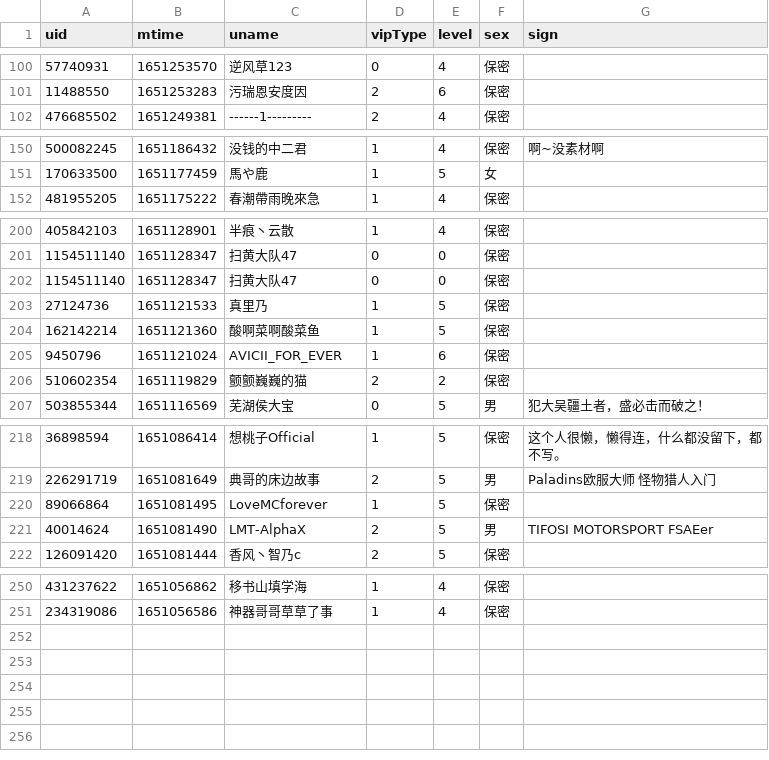
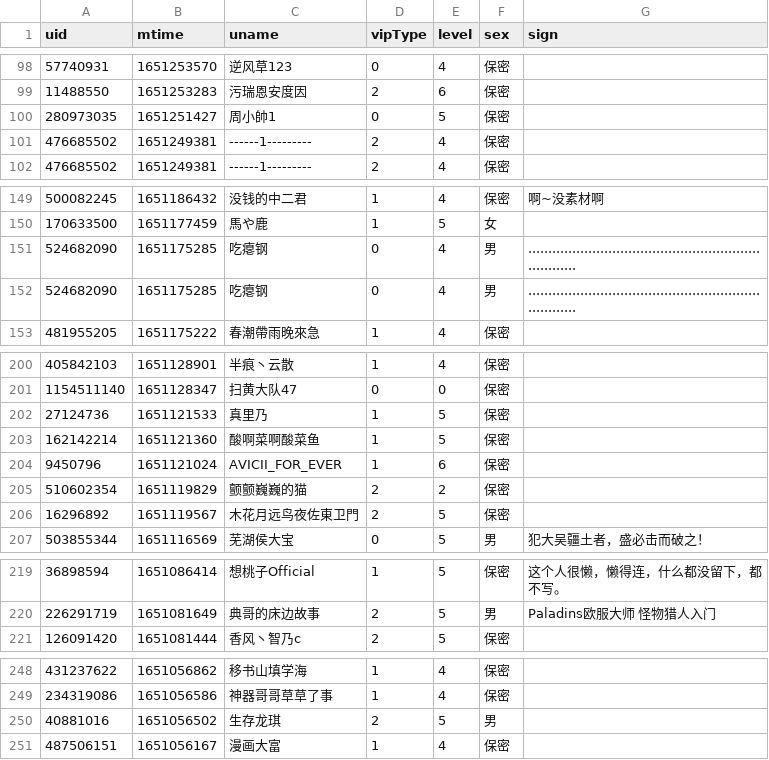
Before and after one commit to Brx86/web, a CSV file: 439916362/朝色泛起之际_.csv, drawn as a sheet; only a part is shown, gaps mark what is left out; removed rows and columns are numbered as before the commit, all else as after; the diff covers the shown part only; the diff names each change by its address in the sheet, - before the commit and + after, or states it on an @@ line.

```diff
--- a/439916362/朝色泛起之际_.csv
+++ b/439916362/朝色泛起之际_.csv
+row 100: 280973035 | 1651251427 | 周小帥1 | 0 | 5 | 保密
+row 101: 476685502 | 1651249381 | ------1--------- | 2 | 4 | 保密
+row 151: 524682090 | 1651175285 | 吃瘪钢 | 0 | 4 | 男 | ......................................................................
+row 152: 524682090 | 1651175285 | 吃瘪钢 | 0 | 4 | 男 | ......................................................................
-row 202: 1154511140 | 1651128347 | 扫黄大队47 | 0 | 0 | 保密
+row 206: 16296892 | 1651119567 | 木花月远鸟夜佐東卫門 | 2 | 5 | 保密
-row 220: 89066864 | 1651081495 | LoveMCforever | 1 | 5 | 保密
-row 221: 40014624 | 1651081490 | LMT-AlphaX | 2 | 5 | 男 | TIFOSI MOTORSPORT FSAEer
+row 250: 40881016 | 1651056502 | 生存龙琪 | 2 | 5 | 男
+row 251: 487506151 | 1651056167 | 漫画大富 | 1 | 4 | 保密
```
Also changed, not shown: 1 added row and 5 removed rows elsewhere in this file, 172809260/晨露ZLQ.csv, 25773550/Ayatale.csv, 3 other files.
